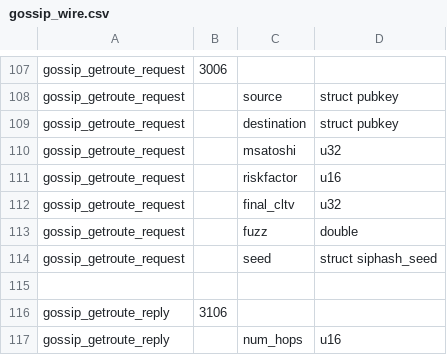
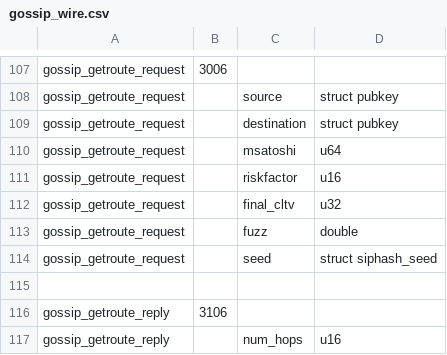
Before and after one commit to Saibato/lightning, a CSV file: gossipd/gossip_wire.csv, drawn as a sheet; only a part is shown, gaps mark what is left out.

```diff
--- a/gossipd/gossip_wire.csv
+++ b/gossipd/gossip_wire.csv
@@ -109,3 +109,3 @@ gossip_getroute_request,,source,struct pubkey
 gossip_getroute_request,,destination,struct pubkey
-gossip_getroute_request,,msatoshi,u32
+gossip_getroute_request,,msatoshi,u64
 gossip_getroute_request,,riskfactor,u16
```
Also changed, not shown: 6 other files.
